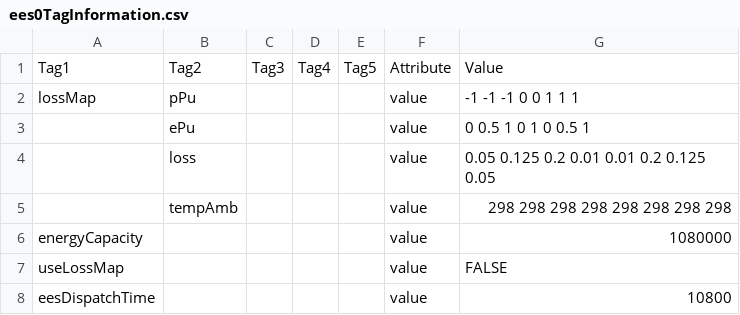
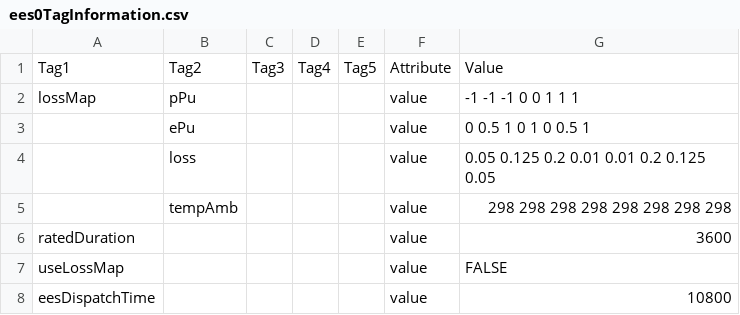
Before and after one commit to acep-uaf/MiGRIDS, a CSV file: GBSProjects/Igiugig/InputData/Setup/UserInput/ees0TagInformation.csv, drawn as a sheet; removed rows and columns are numbered as before the commit, all else as after; the diff names each change by its address in the sheet, - before the commit and + after, or states it on an @@ line.

Commit message:
created getRunMetaData
added to plotResults

changed esDescriptor, energyCapacity to ratedDuration.

generateRuns was created

setComponentAttributes set the ranges to be tested in a simulation set.

```diff
--- a/GBSProjects/Igiugig/InputData/Setup/UserInput/ees0TagInformation.csv
+++ b/GBSProjects/Igiugig/InputData/Setup/UserInput/ees0TagInformation.csv
-row 6: energyCapacity |  |  |  |  | value | 1080000
+row 6: ratedDuration |  |  |  |  | value | 3600
```
Also changed, not shown: GBSProjects/Igiugig/InputData/Setup/UserInput/ees1TagInformation.csv, GBSProjects/Igiugig/InputData/Setup/UserInput/ees2TagInformation.csv, 17 other files.
